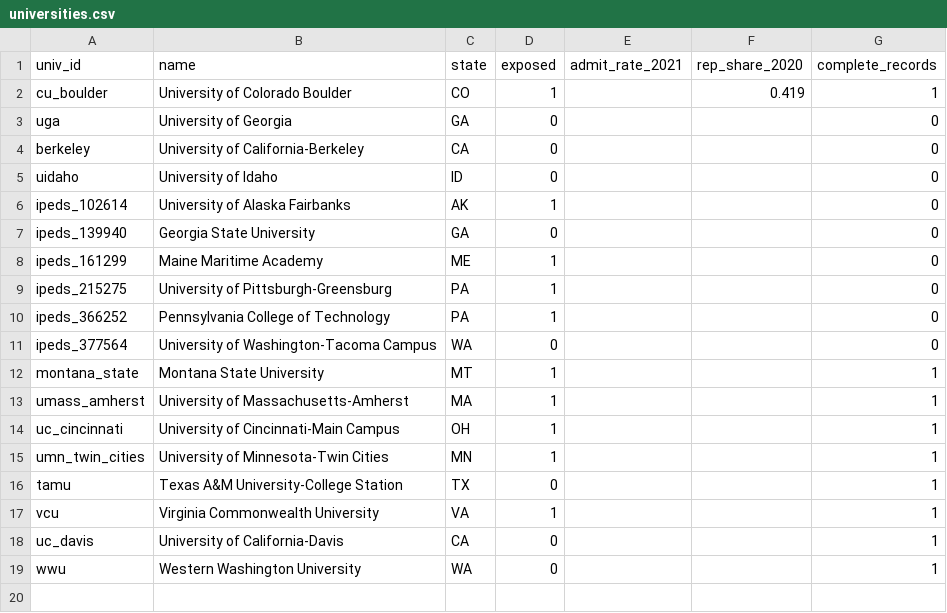
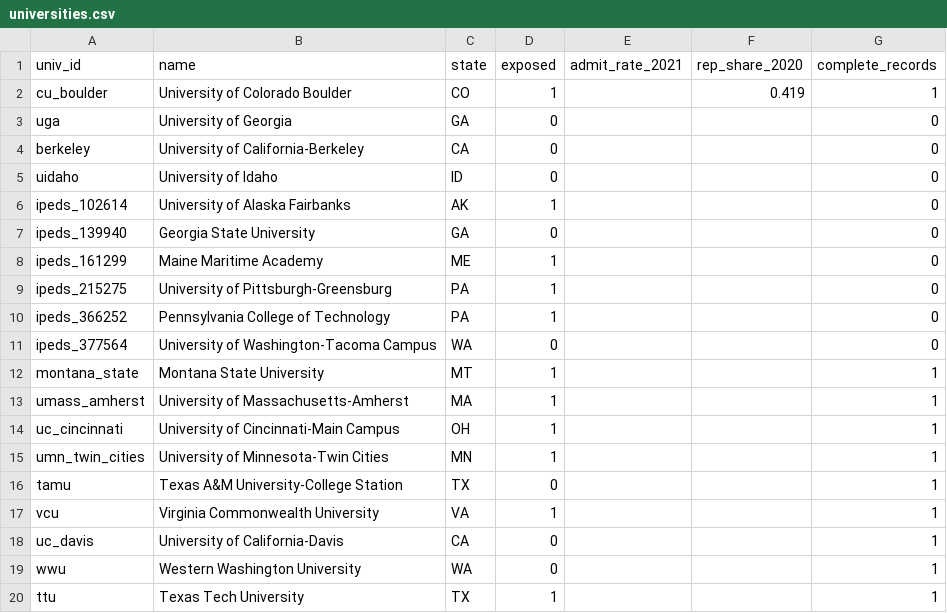
Before and after one commit to taylormcandrew/fa26-1433-TAYLORM5, a CSV file: data/raw/universities.csv, drawn as a sheet; the diff names each change by its address in the sheet, - before the commit and + after, or states it on an @@ line.

```diff
--- a/data/raw/universities.csv
+++ b/data/raw/universities.csv
+row 20: ttu | Texas Tech University | TX | 1 |  |  | 1
```
Also changed, not shown: output/tables/descriptives.csv, output/tables/did_results.csv, 12 other files.
